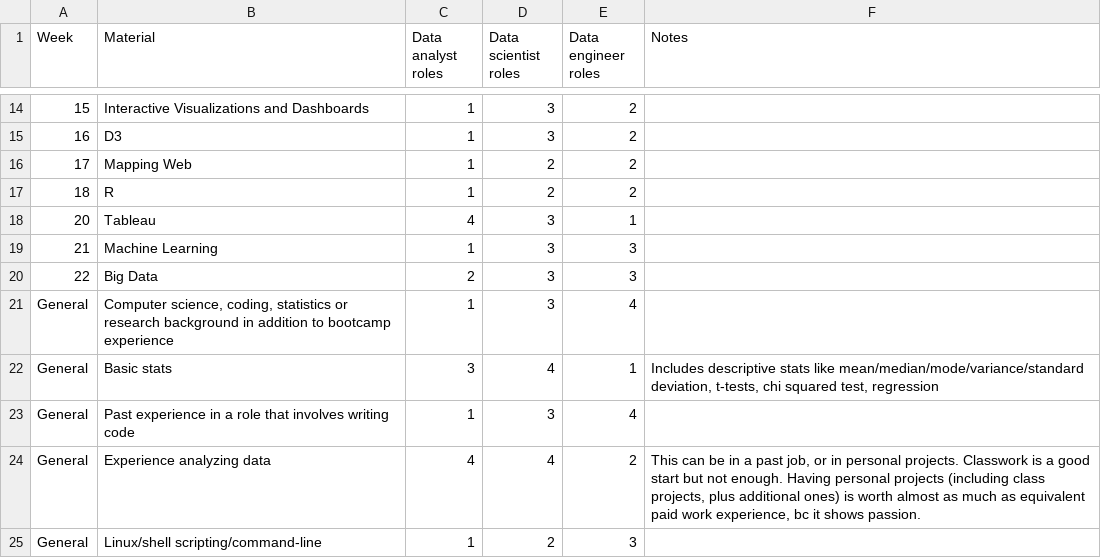
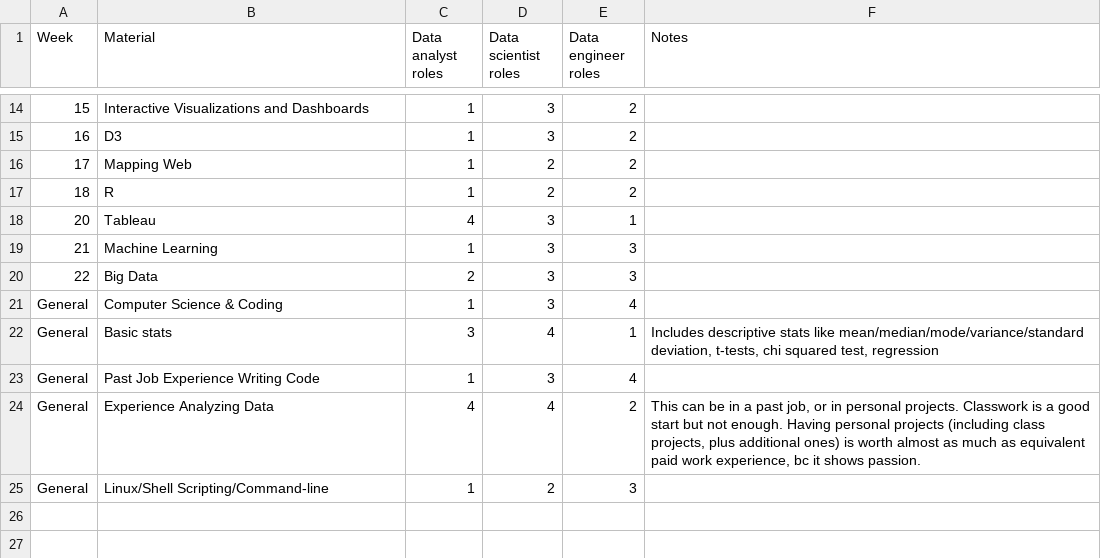
Before and after one commit to ilyaaltshteyn/pretend_project, a CSV file: class-topics-viz/topic-importances-data.csv, drawn as a sheet; only a part is shown, gaps mark what is left out; the diff names each change by its address in the sheet, - before the commit and + after, or states it on an @@ line.

```diff
--- a/class-topics-viz/topic-importances-data.csv
+++ b/class-topics-viz/topic-importances-data.csv
-B21 (Material): Computer science, coding, statistics or research background in addition to bootcamp experience
+B21 (Material): Computer Science & Coding
-B23 (Material): Past experience in a role that involves writing code
+B23 (Material): Past Job Experience Writing Code
-B24 (Material): Experience analyzing data
+B24 (Material): Experience Analyzing Data
-B25 (Material): Linux/shell scripting/command-line
+B25 (Material): Linux/Shell Scripting/Command-line
```
Also changed, not shown: 2 other files.
